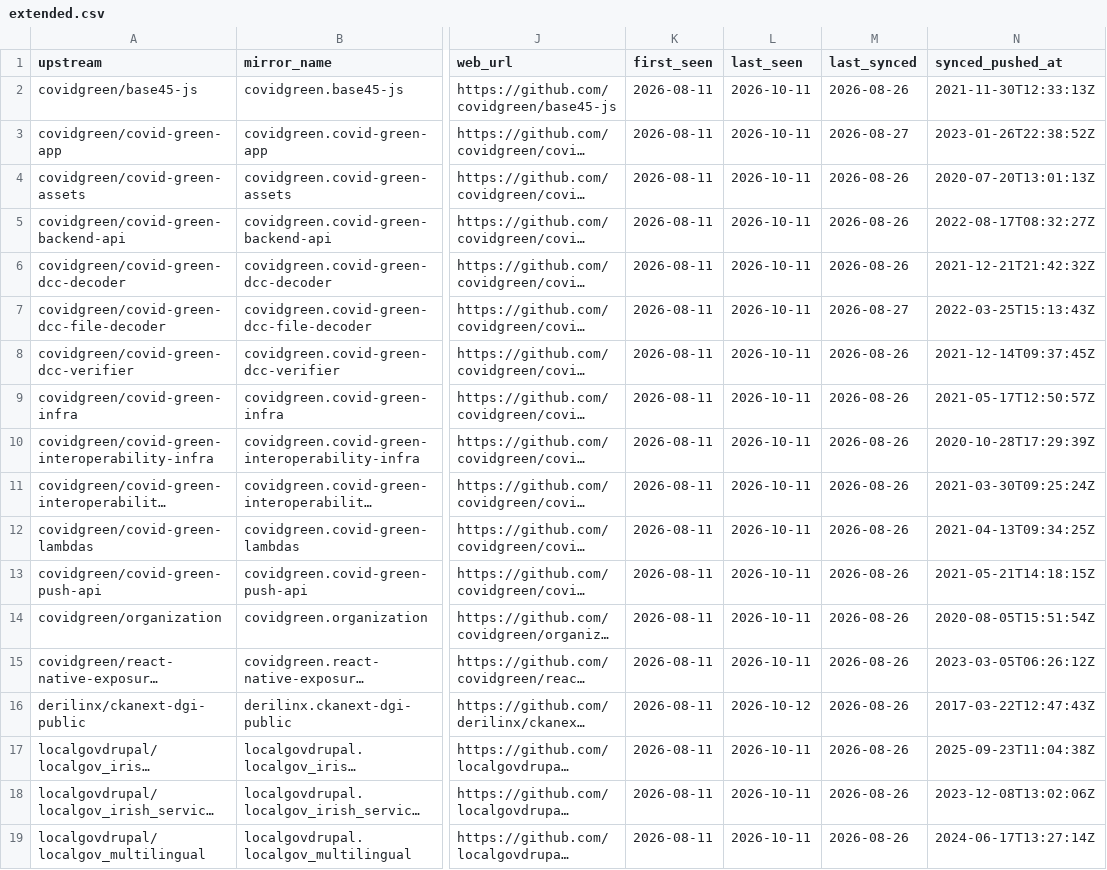
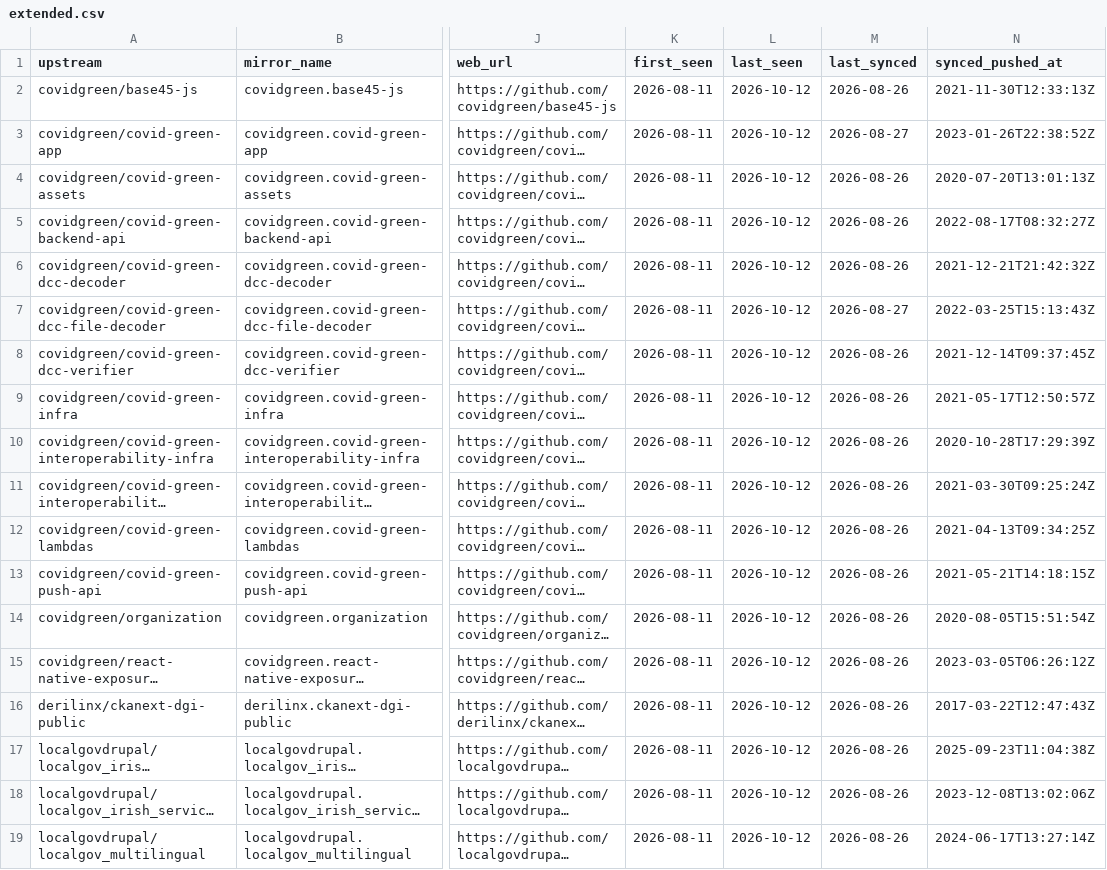
Before and after one commit to ie-gov-mirror/tooling, a CSV file: manifest/extended.csv, drawn as a sheet; only a part is shown, gaps mark what is left out; long unchanged cells end in …; the diff names each change by its address in the sheet, - before the commit and + after, or states it on an @@ line.

```diff
--- a/manifest/extended.csv
+++ b/manifest/extended.csv
-L2:L15 (last_seen): 2026-10-11
+L2:L15 (last_seen): 2026-10-12
-L17:L19 (last_seen): 2026-10-11
+L17:L19 (last_seen): 2026-10-12
```
Also changed, not shown: manifest/core.csv.
